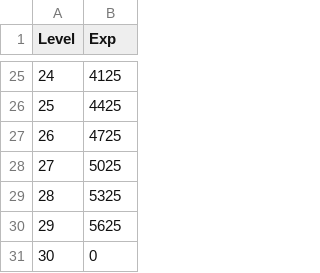
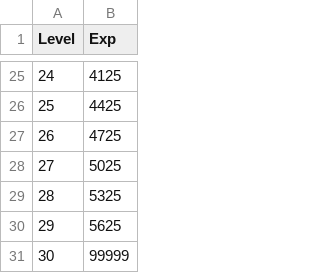
Before and after one commit to rockdo4/Calling_Fairy, a CSV file: Assets/Resources/DataTables/EquipExpTable.csv, drawn as a sheet; only a part is shown, gaps mark what is left out.

```diff
--- a/Assets/Resources/DataTables/EquipExpTable.csv
+++ b/Assets/Resources/DataTables/EquipExpTable.csv
@@ -30,2 +30,2 @@ Level,Exp
 29,5625
-30,0
+30,99999
```
Also changed, not shown: 2 other files.
